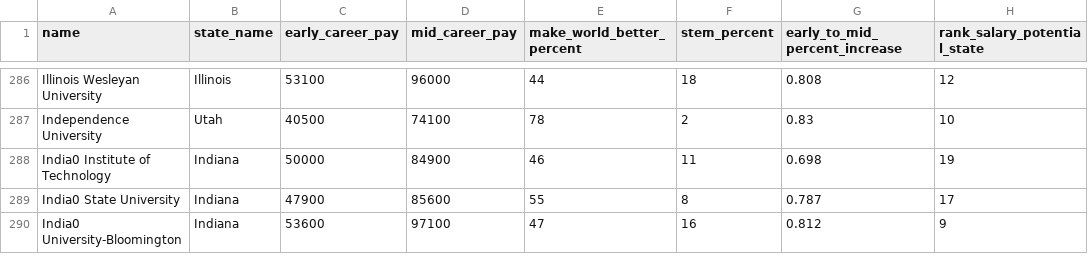
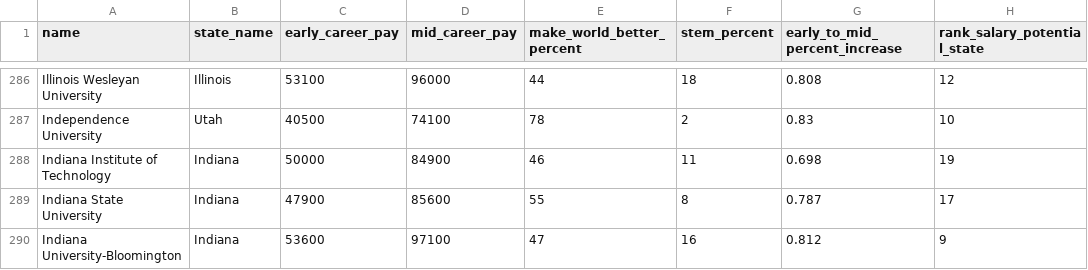
Before and after one commit to wezzl0/wezzl0.github.io, a CSV file: salary.csv, drawn as a sheet; only a part is shown, gaps mark what is left out; the diff covers the shown part only.

Commit message:
Corrected dataset errors
- In 'name': "0" corrected to "na"

```diff
--- a/salary.csv
+++ b/salary.csv
@@ -287,4 +287,4 @@ Illinois Wesleyan University,Illinois,53100,96000,44,18,0.808,12
 Independence University,Utah,40500,74100,78,2,0.83,10
-India0 Institute of Technology,Indiana,50000,84900,46,11,0.698,19
-India0 State University,Indiana,47900,85600,55,8,0.787,17
-India0 University-Bloomington,Indiana,53600,97100,47,16,0.812,9
+Indiana Institute of Technology,Indiana,50000,84900,46,11,0.698,19
+Indiana State University,Indiana,47900,85600,55,8,0.787,17
+Indiana University-Bloomington,Indiana,53600,97100,47,16,0.812,9
```
Also changed, not shown: 75 edited cells elsewhere in this file.
